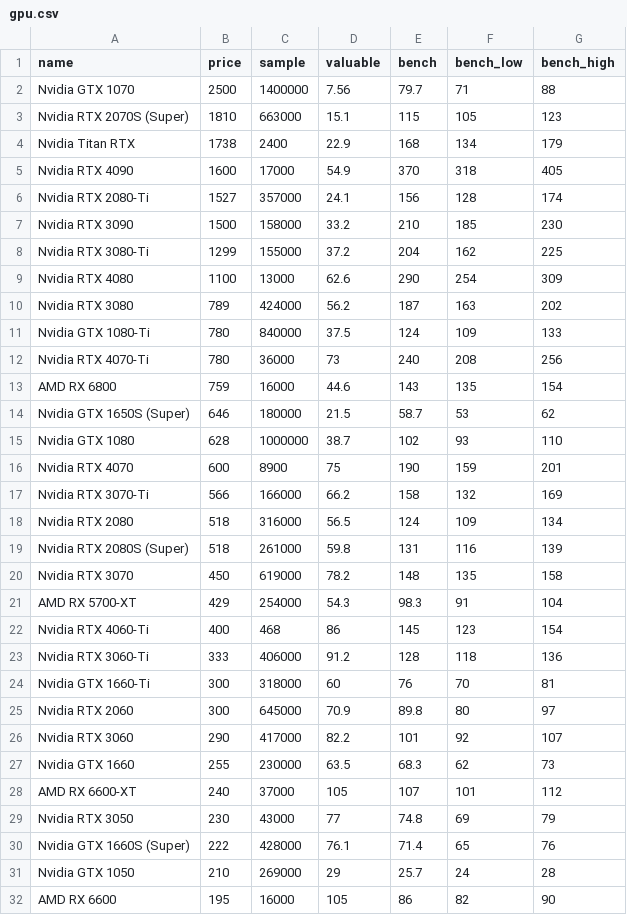
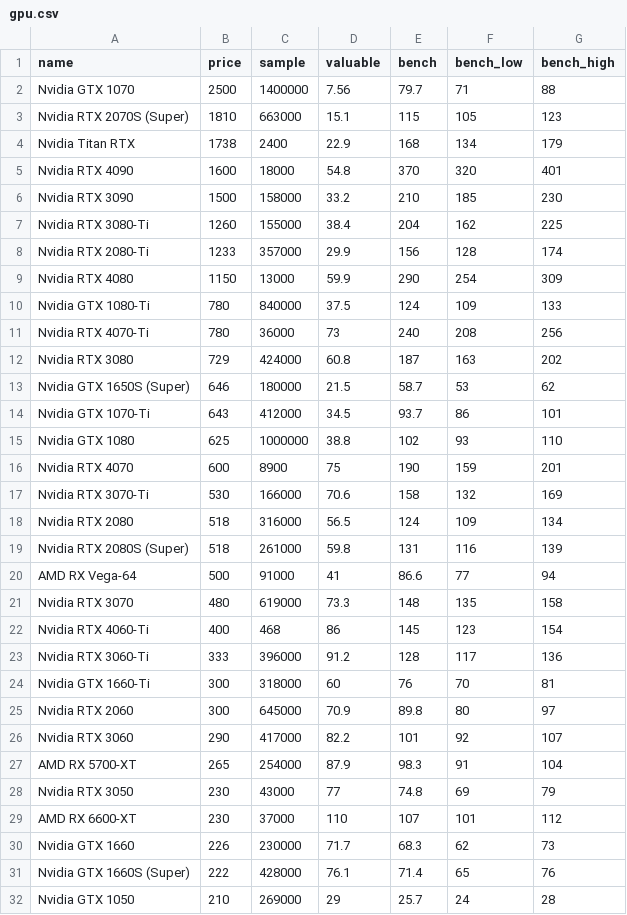
Before and after one commit to ShaokangJiang/CSE-203B-crapping, a CSV file: data/gpu.csv, drawn as a sheet; only a part is shown; the shorter side is filled out with more unchanged rows; the diff covers the shown part only.

```diff
--- a/data/gpu.csv
+++ b/data/gpu.csv
@@ -4,21 +4,21 @@ Nvidia RTX 2070S (Super),1810,663000,15.1,115,105,123
 Nvidia Titan RTX,1738,2400,22.9,168,134,179
-Nvidia RTX 4090,1600,17000,54.9,370,318,405
-Nvidia RTX 2080-Ti,1527,357000,24.1,156,128,174
+Nvidia RTX 4090,1600,18000,54.8,370,320,401
 Nvidia RTX 3090,1500,158000,33.2,210,185,230
-Nvidia RTX 3080-Ti,1299,155000,37.2,204,162,225
-Nvidia RTX 4080,1100,13000,62.6,290,254,309
-Nvidia RTX 3080,789,424000,56.2,187,163,202
+Nvidia RTX 3080-Ti,1260,155000,38.4,204,162,225
+Nvidia RTX 2080-Ti,1233,357000,29.9,156,128,174
+Nvidia RTX 4080,1150,13000,59.9,290,254,309
 Nvidia GTX 1080-Ti,780,840000,37.5,124,109,133
 Nvidia RTX 4070-Ti,780,36000,73,240,208,256
-AMD RX 6800,759,16000,44.6,143,135,154
+Nvidia RTX 3080,729,424000,60.8,187,163,202
 Nvidia GTX 1650S (Super),646,180000,21.5,58.7,53,62
-Nvidia GTX 1080,628,1000000,38.7,102,93,110
+Nvidia GTX 1070-Ti,643,412000,34.5,93.7,86,101
+Nvidia GTX 1080,625,1000000,38.8,102,93,110
 Nvidia RTX 4070,600,8900,75,190,159,201
-Nvidia RTX 3070-Ti,566,166000,66.2,158,132,169
+Nvidia RTX 3070-Ti,530,166000,70.6,158,132,169
 Nvidia RTX 2080,518,316000,56.5,124,109,134
 Nvidia RTX 2080S (Super),518,261000,59.8,131,116,139
-Nvidia RTX 3070,450,619000,78.2,148,135,158
-AMD RX 5700-XT,429,254000,54.3,98.3,91,104
+AMD RX Vega-64,500,91000,41,86.6,77,94
+Nvidia RTX 3070,480,619000,73.3,148,135,158
 Nvidia RTX 4060-Ti,400,468,86,145,123,154
-Nvidia RTX 3060-Ti,333,406000,91.2,128,118,136
+Nvidia RTX 3060-Ti,333,396000,91.2,128,117,136
 Nvidia GTX 1660-Ti,300,318000,60,76,70,81
@@ -26,5 +26,6 @@ Nvidia RTX 2060,300,645000,70.9,89.8,80,97
 Nvidia RTX 3060,290,417000,82.2,101,92,107
-Nvidia GTX 1660,255,230000,63.5,68.3,62,73
-AMD RX 6600-XT,240,37000,105,107,101,112
+AMD RX 5700-XT,265,254000,87.9,98.3,91,104
 Nvidia RTX 3050,230,43000,77,74.8,69,79
+AMD RX 6600-XT,230,37000,110,107,101,112
+Nvidia GTX 1660,226,230000,71.7,68.3,62,73
 Nvidia GTX 1660S (Super),222,428000,76.1,71.4,65,76
```
Also changed, not shown: 1 added row and 1 removed row elsewhere in this file, data/cpu.csv, data/hdd.csv, 2 other files.
